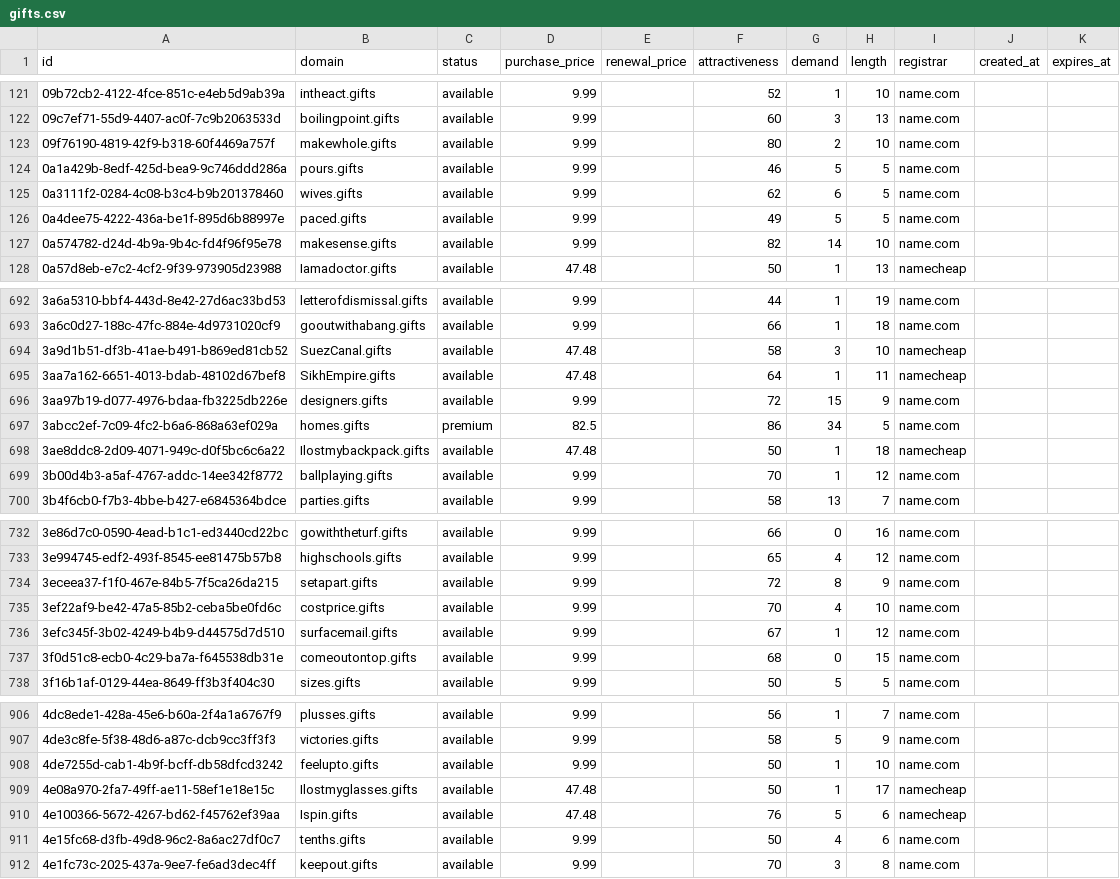
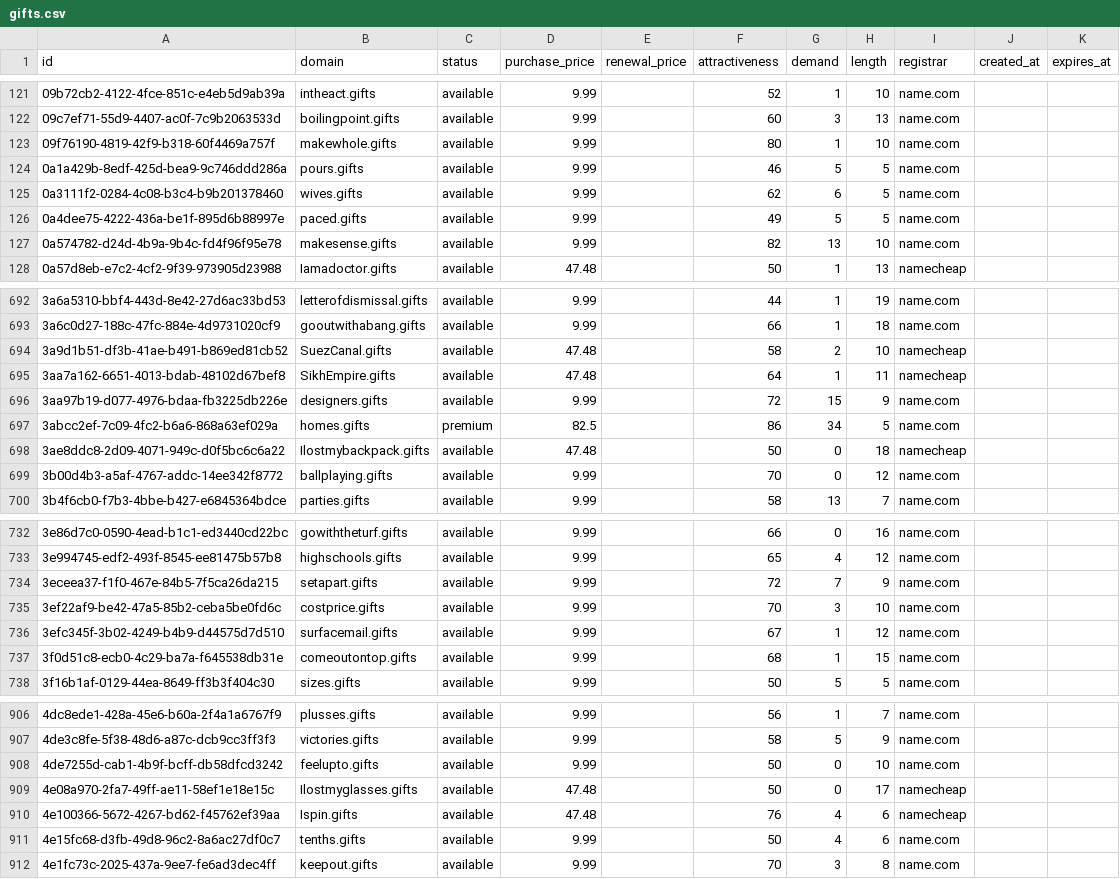
Before and after one commit to UniqueDomains/gifts-oneword-domains, a CSV file: gifts.csv, drawn as a sheet; only a part is shown, gaps mark what is left out; the diff covers the shown part only.

Commit message:
Domains update

```diff
--- a/gifts.csv
+++ b/gifts.csv
@@ -122,3 +122,3 @@ id,domain,status,purchase_price,renewal_price,attractiveness,demand,length,regis
 09c7ef71-55d9-4407-ac0f-7c9b2063533d,boilingpoint.gifts,available,9.99,,60,3,13,name.com,,
-09f76190-4819-42f9-b318-60f4469a757f,makewhole.gifts,available,9.99,,80,2,10,name.com,,
+09f76190-4819-42f9-b318-60f4469a757f,makewhole.gifts,available,9.99,,80,1,10,name.com,,
 0a1a429b-8edf-425d-bea9-9c746ddd286a,pours.gifts,available,9.99,,46,5,5,name.com,,
@@ -126,3 +126,3 @@ id,domain,status,purchase_price,renewal_price,attractiveness,demand,length,regis
 0a4dee75-4222-436a-be1f-895d6b88997e,paced.gifts,available,9.99,,49,5,5,name.com,,
-0a574782-d24d-4b9a-9b4c-fd4f96f95e78,makesense.gifts,available,9.99,,82,14,10,name.com,,
+0a574782-d24d-4b9a-9b4c-fd4f96f95e78,makesense.gifts,available,9.99,,82,13,10,name.com,,
 0a57d8eb-e7c2-4cf2-9f39-973905d23988,Iamadoctor.gifts,available,47.48,,50,1,13,namecheap,,
@@ -693,3 +693,3 @@ id,domain,status,purchase_price,renewal_price,attractiveness,demand,length,regis
 3a6c0d27-188c-47fc-884e-4d9731020cf9,gooutwithabang.gifts,available,9.99,,66,1,18,name.com,,
-3a9d1b51-df3b-41ae-b491-b869ed81cb52,SuezCanal.gifts,available,47.48,,58,3,10,namecheap,,
+3a9d1b51-df3b-41ae-b491-b869ed81cb52,SuezCanal.gifts,available,47.48,,58,2,10,namecheap,,
 3aa7a162-6651-4013-bdab-48102d67bef8,SikhEmpire.gifts,available,47.48,,64,1,11,namecheap,,
@@ -697,4 +697,4 @@ id,domain,status,purchase_price,renewal_price,attractiveness,demand,length,regis
 3abcc2ef-7c09-4fc2-b6a6-868a63ef029a,homes.gifts,premium,82.5,,86,34,5,name.com,,
-3ae8ddc8-2d09-4071-949c-d0f5bc6c6a22,Ilostmybackpack.gifts,available,47.48,,50,1,18,namecheap,,
-3b00d4b3-a5af-4767-addc-14ee342f8772,ballplaying.gifts,available,9.99,,70,1,12,name.com,,
+3ae8ddc8-2d09-4071-949c-d0f5bc6c6a22,Ilostmybackpack.gifts,available,47.48,,50,0,18,namecheap,,
+3b00d4b3-a5af-4767-addc-14ee342f8772,ballplaying.gifts,available,9.99,,70,0,12,name.com,,
 3b4f6cb0-f7b3-4bbe-b427-e6845364bdce,parties.gifts,available,9.99,,58,13,7,name.com,,
@@ -733,6 +733,6 @@ id,domain,status,purchase_price,renewal_price,attractiveness,demand,length,regis
 3e994745-edf2-493f-8545-ee81475b57b8,highschools.gifts,available,9.99,,65,4,12,name.com,,
-3eceea37-f1f0-467e-84b5-7f5ca26da215,setapart.gifts,available,9.99,,72,8,9,name.com,,
-3ef22af9-be42-47a5-85b2-ceba5be0fd6c,costprice.gifts,available,9.99,,70,4,10,name.com,,
+3eceea37-f1f0-467e-84b5-7f5ca26da215,setapart.gifts,available,9.99,,72,7,9,name.com,,
+3ef22af9-be42-47a5-85b2-ceba5be0fd6c,costprice.gifts,available,9.99,,70,3,10,name.com,,
 3efc345f-3b02-4249-b4b9-d44575d7d510,surfacemail.gifts,available,9.99,,67,1,12,name.com,,
-3f0d51c8-ecb0-4c29-ba7a-f645538db31e,comeoutontop.gifts,available,9.99,,68,0,15,name.com,,
+3f0d51c8-ecb0-4c29-ba7a-f645538db31e,comeoutontop.gifts,available,9.99,,68,1,15,name.com,,
 3f16b1af-0129-44ea-8649-ff3b3f404c30,sizes.gifts,available,9.99,,50,5,5,name.com,,
@@ -907,5 +907,5 @@ id,domain,status,purchase_price,renewal_price,attractiveness,demand,length,regis
 4de3c8fe-5f38-48d6-a87c-dcb9cc3ff3f3,victories.gifts,available,9.99,,58,5,9,name.com,,
-4de7255d-cab1-4b9f-bcff-db58dfcd3242,feelupto.gifts,available,9.99,,50,1,10,name.com,,
-4e08a970-2fa7-49ff-ae11-58ef1e18e15c,Ilostmyglasses.gifts,available,47.48,,50,1,17,namecheap,,
-4e100366-5672-4267-bd62-f45762ef39aa,Ispin.gifts,available,47.48,,76,5,6,namecheap,,
+4de7255d-cab1-4b9f-bcff-db58dfcd3242,feelupto.gifts,available,9.99,,50,0,10,name.com,,
+4e08a970-2fa7-49ff-ae11-58ef1e18e15c,Ilostmyglasses.gifts,available,47.48,,50,0,17,namecheap,,
+4e100366-5672-4267-bd62-f45762ef39aa,Ispin.gifts,available,47.48,,76,4,6,namecheap,,
 4e15fc68-d3fb-49d8-96c2-8a6ac27df0c7,tenths.gifts,available,9.99,,50,4,6,name.com,,
```
Also changed, not shown: 54 edited cells elsewhere in this file, 4 other files.
